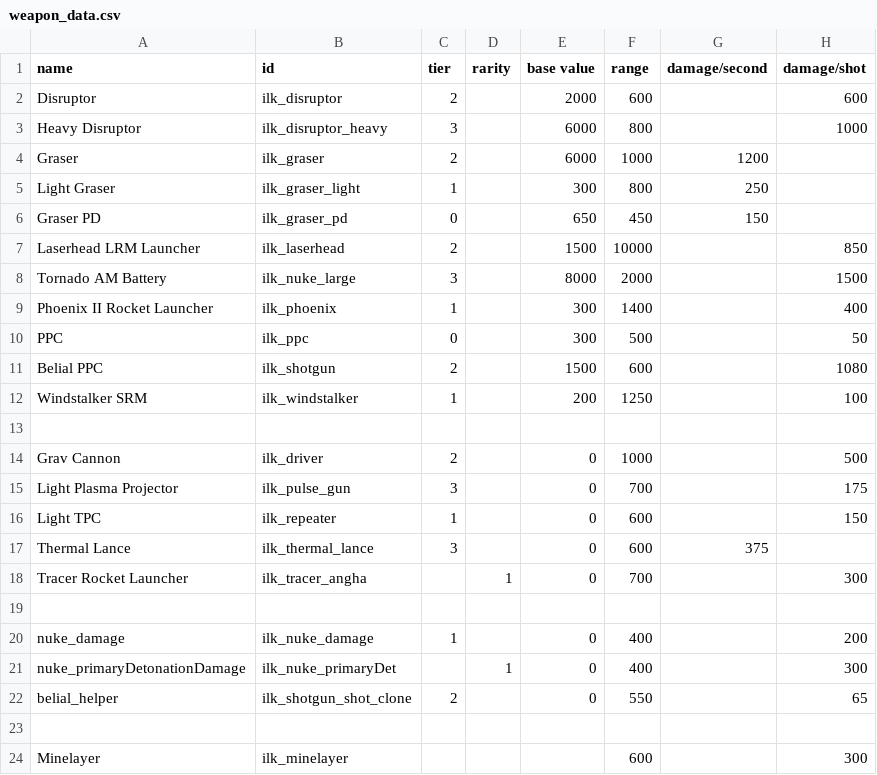
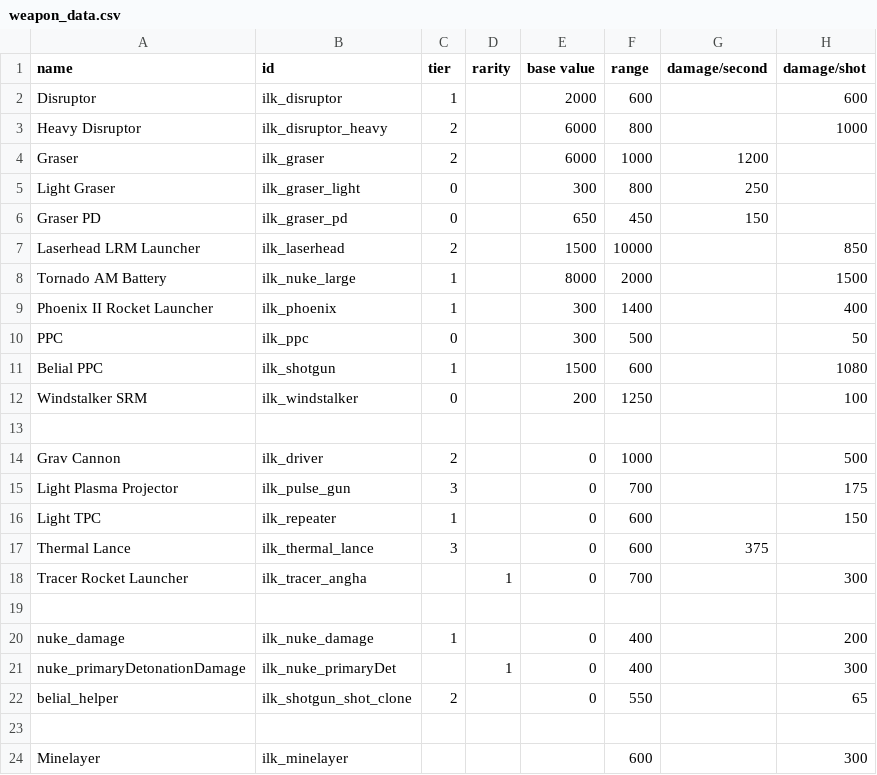
Before and after one commit to jstaf/mayorate, a CSV file: data/weapons/weapon_data.csv, drawn as a sheet; only a part is shown; the diff names each change by its address in the sheet, - before the commit and + after, or states it on an @@ line.

```diff
--- a/data/weapons/weapon_data.csv
+++ b/data/weapons/weapon_data.csv
-C2 (tier): 2
+C2 (tier): 1
-C3 (tier): 3
+C3 (tier): 2
-C5 (tier): 1
+C5 (tier): 0
-C8 (tier): 3
+C8 (tier): 1
-C11 (tier): 2
+C11 (tier): 1
-C12 (tier): 1
+C12 (tier): 0
```
Also changed, not shown: 6 other files.
